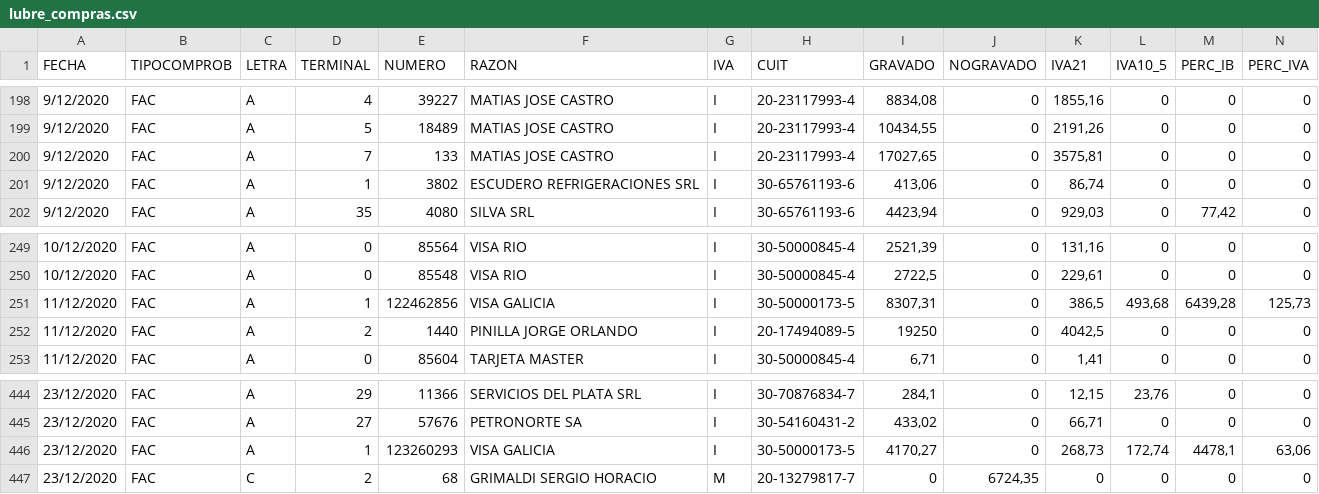
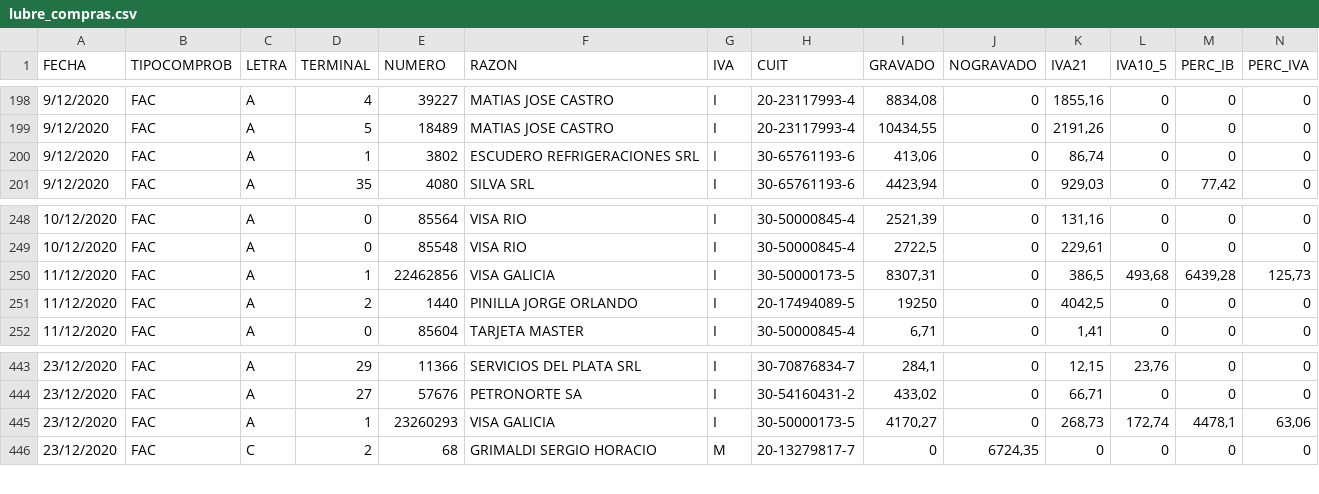
Before and after one commit to robertowest/lubre_reg3685, a CSV file: datos/lubre_compras.csv, drawn as a sheet; only a part is shown, gaps mark what is left out; removed rows and columns are numbered as before the commit, all else as after; rows hold the shown columns only; the diff names each change by its address in the sheet, - before the commit and + after, or states it on an @@ line.

```diff
--- a/datos/lubre_compras.csv
+++ b/datos/lubre_compras.csv
-row 200: 9/12/2020 | FAC | A | 7 | 133 | MATIAS JOSE CASTRO | I | 20-23117993-4 | 17027,65 | 0 | 3575,81 | 0 | 0 | 0
-E250 (NUMERO): 122462856
+E250 (NUMERO): 22462856
-E445 (NUMERO): 123260293
+E445 (NUMERO): 23260293
```
Also changed, not shown: datos/debo_ventas.csv, 5 other files.
